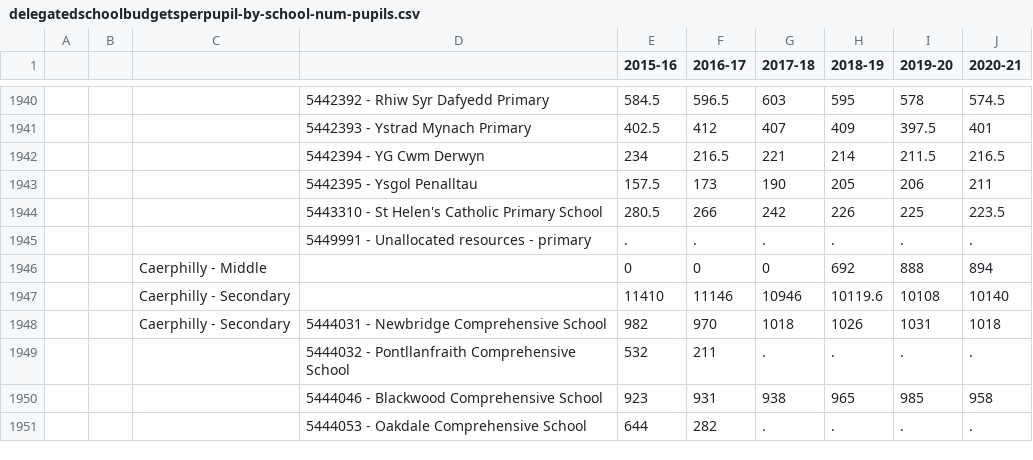
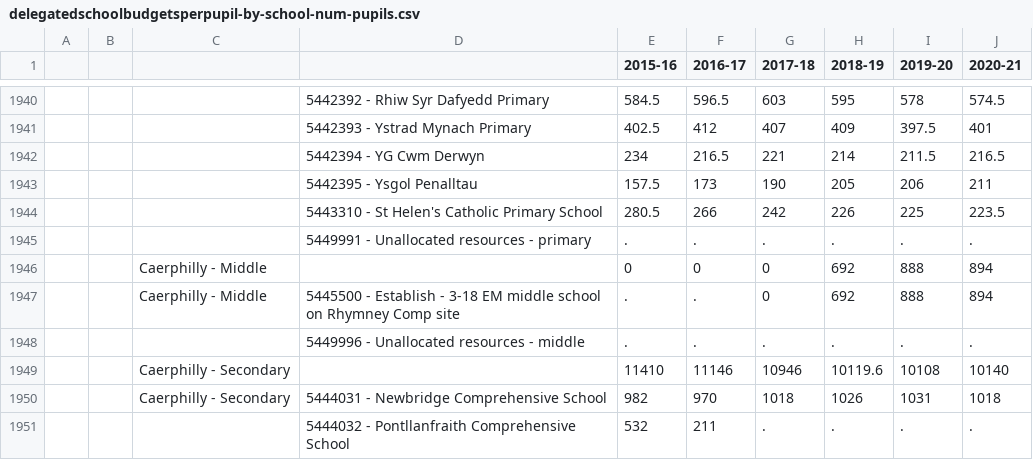
Before and after one commit to tomwhite/leveltheplayingfield, a CSV file: data/delegatedschoolbudgetsperpupil-by-school-num-pupils.csv, drawn as a sheet; only a part is shown, gaps mark what is left out; the shorter side is filled out with more unchanged rows; the diff names each change by its address in the sheet, - before the commit and + after, or states it on an @@ line.

```diff
--- a/data/delegatedschoolbudgetsperpupil-by-school-num-pupils.csv
+++ b/data/delegatedschoolbudgetsperpupil-by-school-num-pupils.csv
+row 1947:  |  | Caerphilly - Middle | 5445500 - Establish - 3-18 EM middle school on Rhymney Comp site | . | . | 0 | 692 | 888 | 894
+row 1948:  |  |  | 5449996 - Unallocated resources - middle | . | . | . | . | . | .
```
Also changed, not shown: data/delegatedschoolbudgetsperpupil-by-school.csv, 1 other file.
